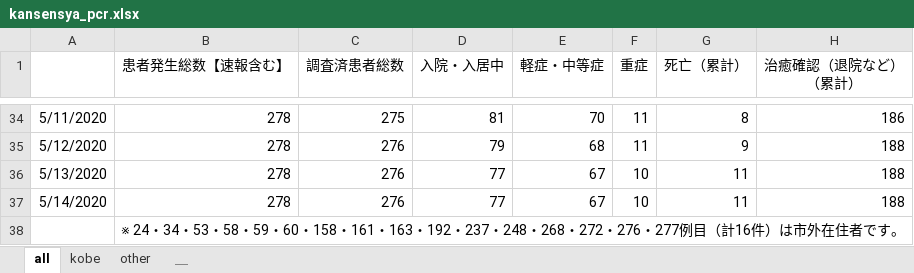
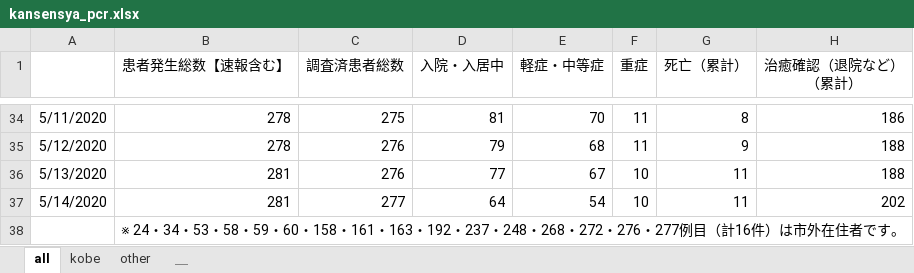
Before and after one commit to codeforjapan/kobe-stopcovid19, an Excel workbook: static/data/kansensya_pcr.xlsx, sheet all, drawn as a sheet; only a part is shown, gaps mark what is left out; values as stored, in another font and other column widths than the file's, no borders; the diff names each change by its address in the sheet, - before the commit and + after, or states it on an @@ line.

```diff
--- a/static/data/kansensya_pcr.xlsx (sheet all)
+++ b/static/data/kansensya_pcr.xlsx (sheet all)
-B36:B37 (患者発生総数【速報含む】): 278
+B36:B37 (患者発生総数【速報含む】): 281
-C37 (調査済患者総数): 276
+C37 (調査済患者総数): 277
-D37 (入院・入居中): 77
+D37 (入院・入居中): 64
-E37 (軽症・中等症): 67
+E37 (軽症・中等症): 54
-H37 (治癒確認（退院など） （累計）): 188
+H37 (治癒確認（退院など） （累計）): 202
```
Also changed, not shown: sheet kobe, 1 other file.
